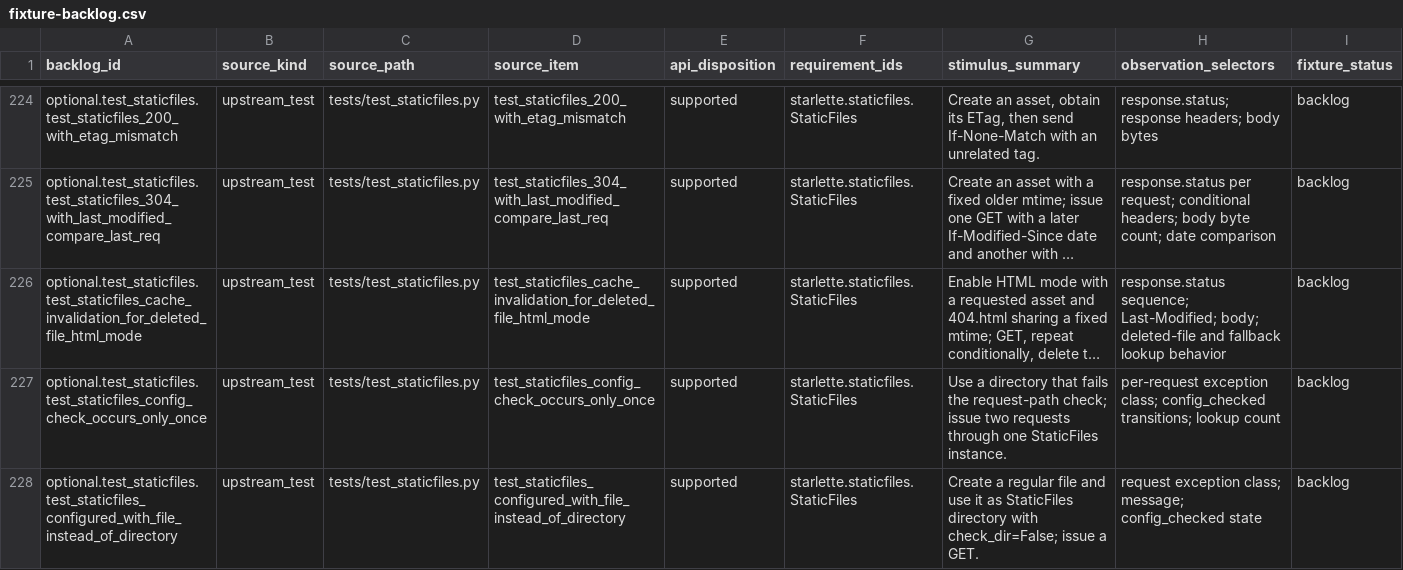
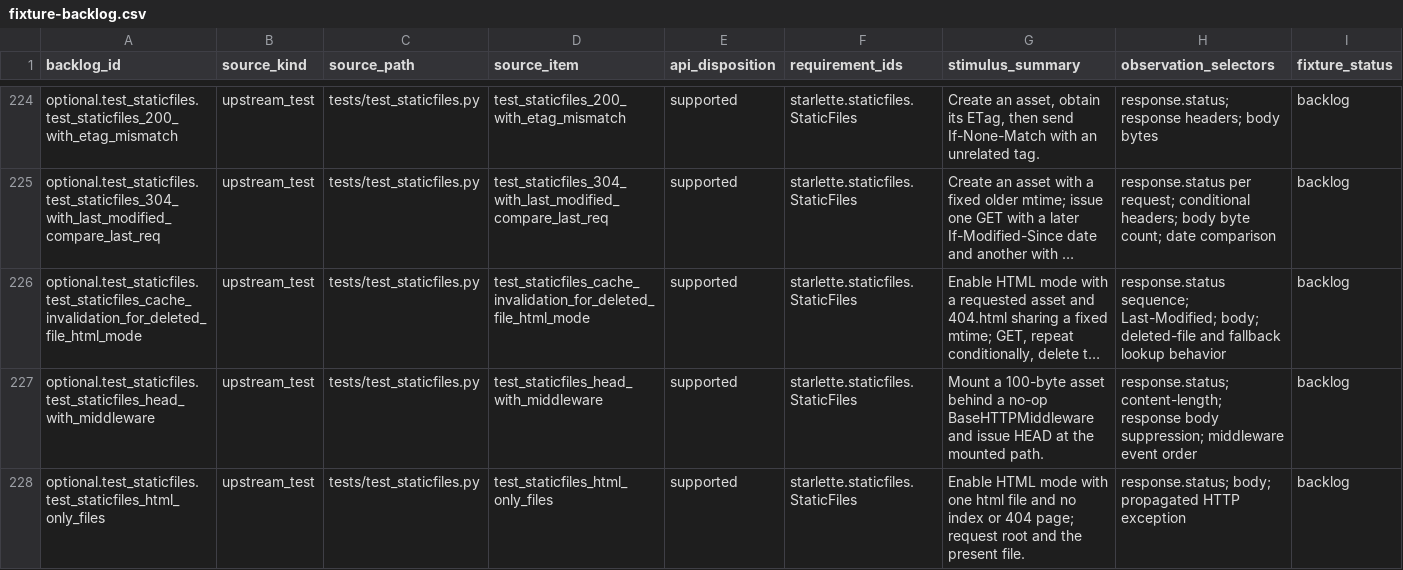
Before and after one commit to appunni-m/starlette-rs, a CSV file: docs/atlas/fixture-backlog.csv, drawn as a sheet; only a part is shown, gaps mark what is left out; the shorter side is filled out with more unchanged rows; long unchanged cells end in …; rows hold the shown columns only; the diff covers the shown part only; the diff names each change by its address in the sheet, - before the commit and + after, or states it on an @@ line.

Commit message:
Refresh parity evidence and map StaticFiles config

```diff
--- a/docs/atlas/fixture-backlog.csv
+++ b/docs/atlas/fixture-backlog.csv
-row 227: optional.test_staticfiles.test_staticfiles_config_check_occurs_only_once | upstream_test | tests/test_staticfiles.py | test_staticfiles_config_check_occurs_only_once | supported | starlette.staticfiles.StaticFiles | Use a directory that fails the request-path check; issue two requests through one StaticFiles instance. | per-request exception class; config_checked transitions; lookup count | backlog
-row 228: optional.test_staticfiles.test_staticfiles_configured_with_file_instead_of_directory | upstream_test | tests/test_staticfiles.py | test_staticfiles_configured_with_file_instead_of_directory | supported | starlette.staticfiles.StaticFiles | Create a regular file and use it as StaticFiles directory with check_dir=False; issue a GET. | request exception class; message; config_checked state | backlog
```
Also changed, not shown: 2 removed rows elsewhere in this file, docs/atlas/coverage-matrix.csv, docs/atlas/reviews/optional-features-fixtures.csv, 9 other files.
